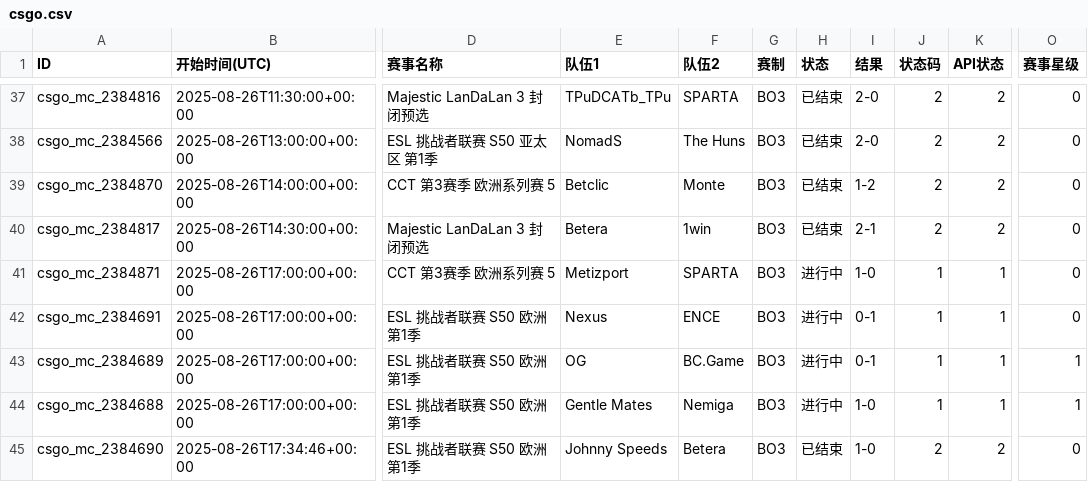
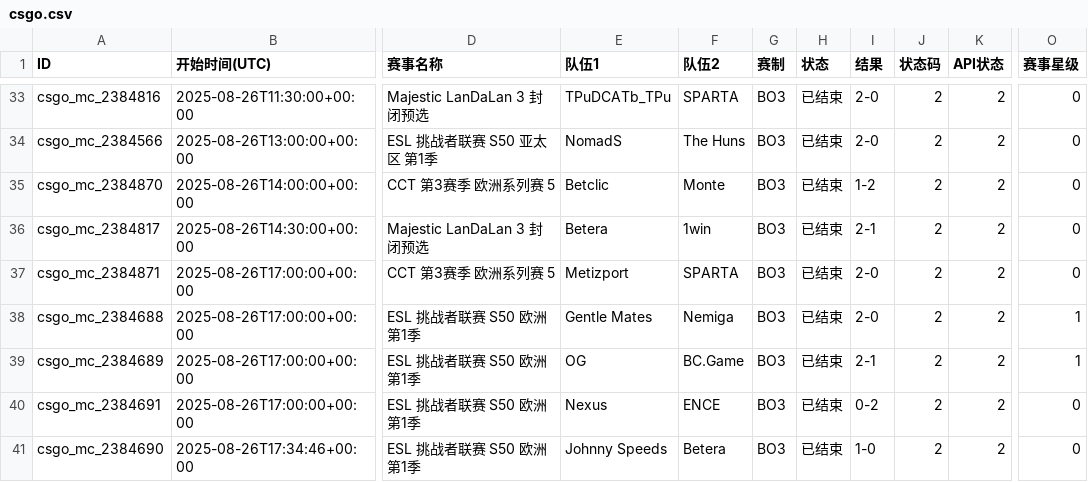
Before and after one commit to Miku196/a-ics, a CSV file: release/csgo/csgo.csv, drawn as a sheet; only a part is shown, gaps mark what is left out; addresses are those after the commit; the diff covers the shown part only; the diff names each change by its address in the sheet, - before the commit and + after, or states it on an @@ line.

```diff
--- a/release/csgo/csgo.csv
+++ b/release/csgo/csgo.csv
-H37:H40 (状态): 进行中
+H37:H40 (状态): 已结束
-I37 (结果): 1-0
+I37 (结果): 2-0
-J37:J40 (状态码): 1
+J37:J40 (状态码): 2
-K37:K40 (API状态): 1
+K37:K40 (API状态): 2
-A38 (ID): csgo_mc_2384691
+A38 (ID): csgo_mc_2384688
-E38 (队伍1): Nexus
+E38 (队伍1): Gentle Mates
-F38 (队伍2): ENCE
+F38 (队伍2): Nemiga
-I38 (结果): 0-1
+I38 (结果): 2-0
-O38 (赛事星级): 0
+O38 (赛事星级): 1
-I39 (结果): 0-1
+I39 (结果): 2-1
-A40 (ID): csgo_mc_2384688
+A40 (ID): csgo_mc_2384691
-E40 (队伍1): Gentle Mates
+E40 (队伍1): Nexus
-F40 (队伍2): Nemiga
+F40 (队伍2): ENCE
-I40 (结果): 1-0
+I40 (结果): 0-2
-O40 (赛事星级): 1
+O40 (赛事星级): 0
```
Also changed, not shown: 4 added rows, 4 removed rows and 9 edited cells elsewhere in this file, release/dota2/dota2.csv, 3 other files.
